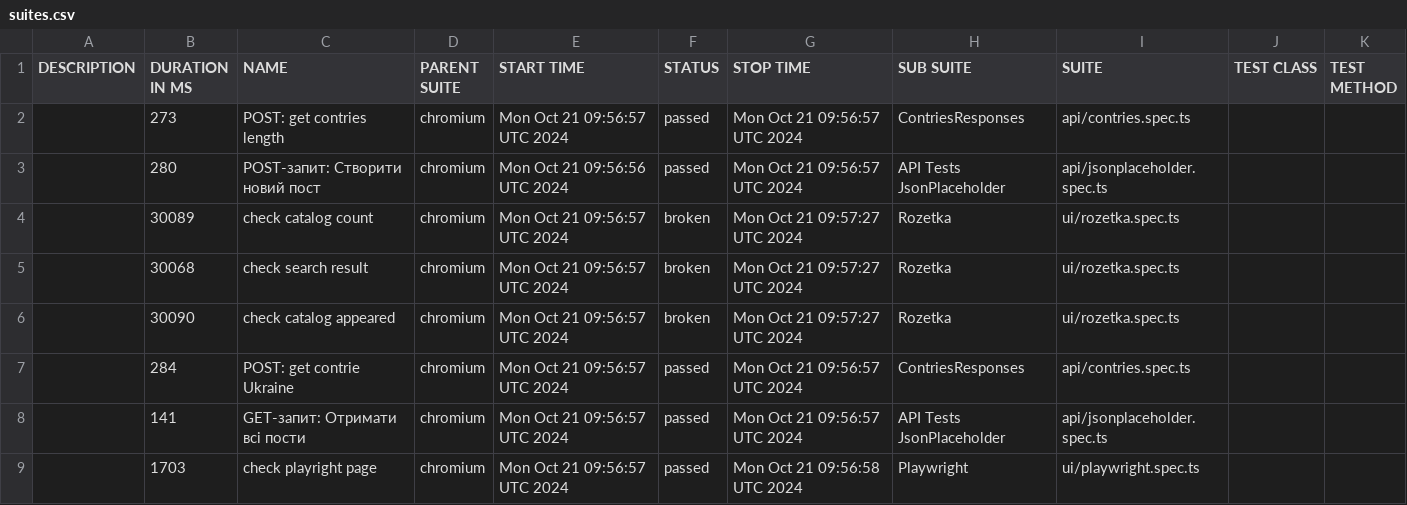
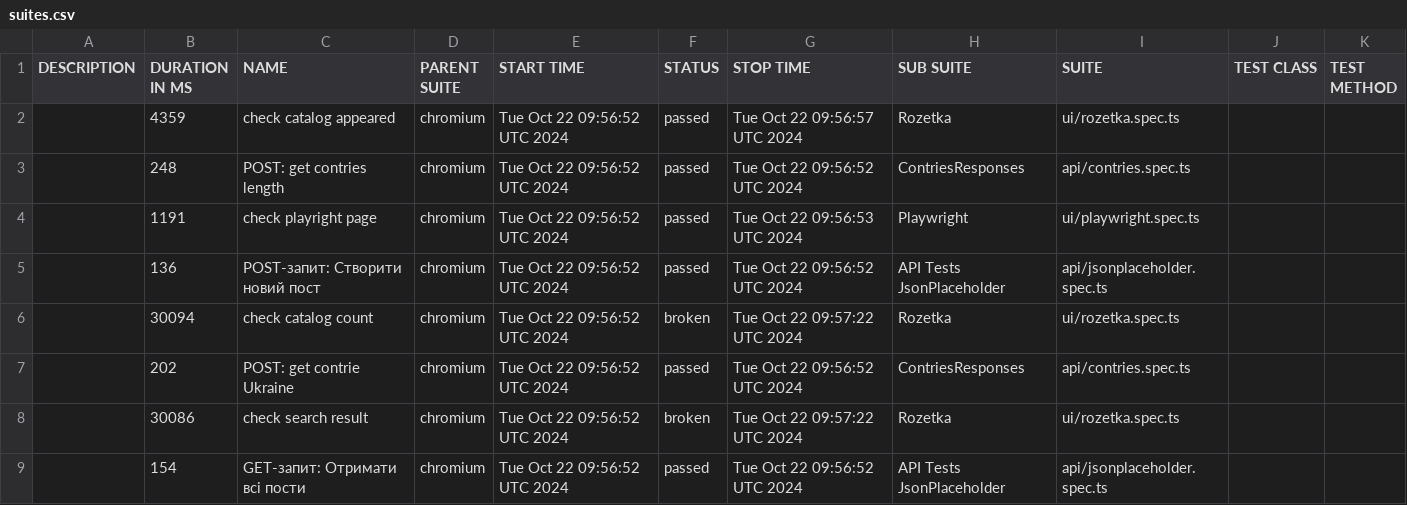
Before and after one commit to Vanecheek/new_IVAN_tests_playwrite, a CSV file: data/suites.csv, drawn as a sheet.

```diff
--- a/data/suites.csv
+++ b/data/suites.csv
@@ -1,9 +1,9 @@
 "DESCRIPTION","DURATION IN MS","NAME","PARENT SUITE","START TIME","STATUS","STOP TIME","SUB SUITE","SUITE","TEST CLASS","TEST METHOD"
-"","273","POST: get contries length","chromium","Mon Oct 21 09:56:57 UTC 2024","passed","Mon Oct 21 09:56:57 UTC 2024","ContriesResponses","api/contries.spec.ts","",""
-"","280","POST-запит: Створити новий пост","chromium","Mon Oct 21 09:56:56 UTC 2024","passed","Mon Oct 21 09:56:57 UTC 2024","API Tests JsonPlaceholder","api/jsonplaceholder.spec.ts","",""
-"","30089","check catalog count","chromium","Mon Oct 21 09:56:57 UTC 2024","broken","Mon Oct 21 09:57:27 UTC 2024","Rozetka","ui/rozetka.spec.ts","",""
-"","30068","check search result","chromium","Mon Oct 21 09:56:57 UTC 2024","broken","Mon Oct 21 09:57:27 UTC 2024","Rozetka","ui/rozetka.spec.ts","",""
-"","30090","check catalog appeared","chromium","Mon Oct 21 09:56:57 UTC 2024","broken","Mon Oct 21 09:57:27 UTC 2024","Rozetka","ui/rozetka.spec.ts","",""
-"","284","POST: get contrie Ukraine","chromium","Mon Oct 21 09:56:57 UTC 2024","passed","Mon Oct 21 09:56:57 UTC 2024","ContriesResponses","api/contries.spec.ts","",""
-"","141","GET-запит: Отримати всі пости","chromium","Mon Oct 21 09:56:57 UTC 2024","passed","Mon Oct 21 09:56:57 UTC 2024","API Tests JsonPlaceholder","api/jsonplaceholder.spec.ts","",""
-"","1703","check playright page","chromium","Mon Oct 21 09:56:57 UTC 2024","passed","Mon Oct 21 09:56:58 UTC 2024","Playwright","ui/playwright.spec.ts","",""
+"","4359","check catalog appeared","chromium","Tue Oct 22 09:56:52 UTC 2024","passed","Tue Oct 22 09:56:57 UTC 2024","Rozetka","ui/rozetka.spec.ts","",""
+"","248","POST: get contries length","chromium","Tue Oct 22 09:56:52 UTC 2024","passed","Tue Oct 22 09:56:52 UTC 2024","ContriesResponses","api/contries.spec.ts","",""
+"","1191","check playright page","chromium","Tue Oct 22 09:56:52 UTC 2024","passed","Tue Oct 22 09:56:53 UTC 2024","Playwright","ui/playwright.spec.ts","",""
+"","136","POST-запит: Створити новий пост","chromium","Tue Oct 22 09:56:52 UTC 2024","passed","Tue Oct 22 09:56:52 UTC 2024","API Tests JsonPlaceholder","api/jsonplaceholder.spec.ts","",""
+"","30094","check catalog count","chromium","Tue Oct 22 09:56:52 UTC 2024","broken","Tue Oct 22 09:57:22 UTC 2024","Rozetka","ui/rozetka.spec.ts","",""
+"","202","POST: get contrie Ukraine","chromium","Tue Oct 22 09:56:52 UTC 2024","passed","Tue Oct 22 09:56:52 UTC 2024","ContriesResponses","api/contries.spec.ts","",""
+"","30086","check search result","chromium","Tue Oct 22 09:56:52 UTC 2024","broken","Tue Oct 22 09:57:22 UTC 2024","Rozetka","ui/rozetka.spec.ts","",""
+"","154","GET-запит: Отримати всі пости","chromium","Tue Oct 22 09:56:52 UTC 2024","passed","Tue Oct 22 09:56:52 UTC 2024","API Tests JsonPlaceholder","api/jsonplaceholder.spec.ts","",""
```
Also changed, not shown: 47 other files.
